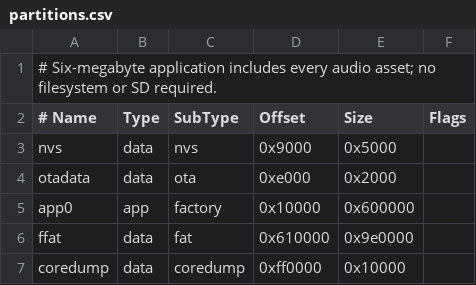
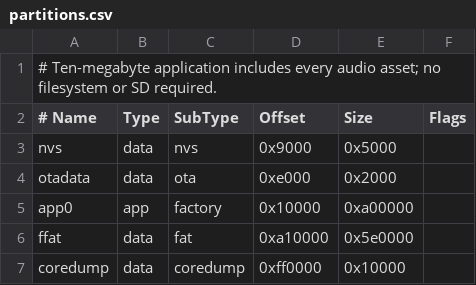
Before and after one commit to mingyuanzhang/waveshare_games, a CSV file: team_lab/firmware/round_wonders/partitions.csv, drawn as a sheet.

Commit message:
Add all approved TeamLab themes and expand protected audio storage

```diff
--- a/team_lab/firmware/round_wonders/partitions.csv
+++ b/team_lab/firmware/round_wonders/partitions.csv
@@ -1,2 +1,2 @@
-# Six-megabyte application includes every audio asset; no filesystem or SD required.
+# Ten-megabyte application includes every audio asset; no filesystem or SD required.
 # Name, Type, SubType, Offset, Size, Flags
@@ -4,4 +4,4 @@ nvs, data, nvs, 0x9000, 0x5000,
 otadata, data, ota, 0xe000, 0x2000,
-app0, app, factory, 0x10000, 0x600000,
-ffat, data, fat, 0x610000, 0x9e0000,
+app0, app, factory, 0x10000, 0xa00000,
+ffat, data, fat, 0xa10000, 0x5e0000,
 coredump, data, coredump, 0xff0000, 0x10000,
```
Also changed, not shown: 12 other files.
